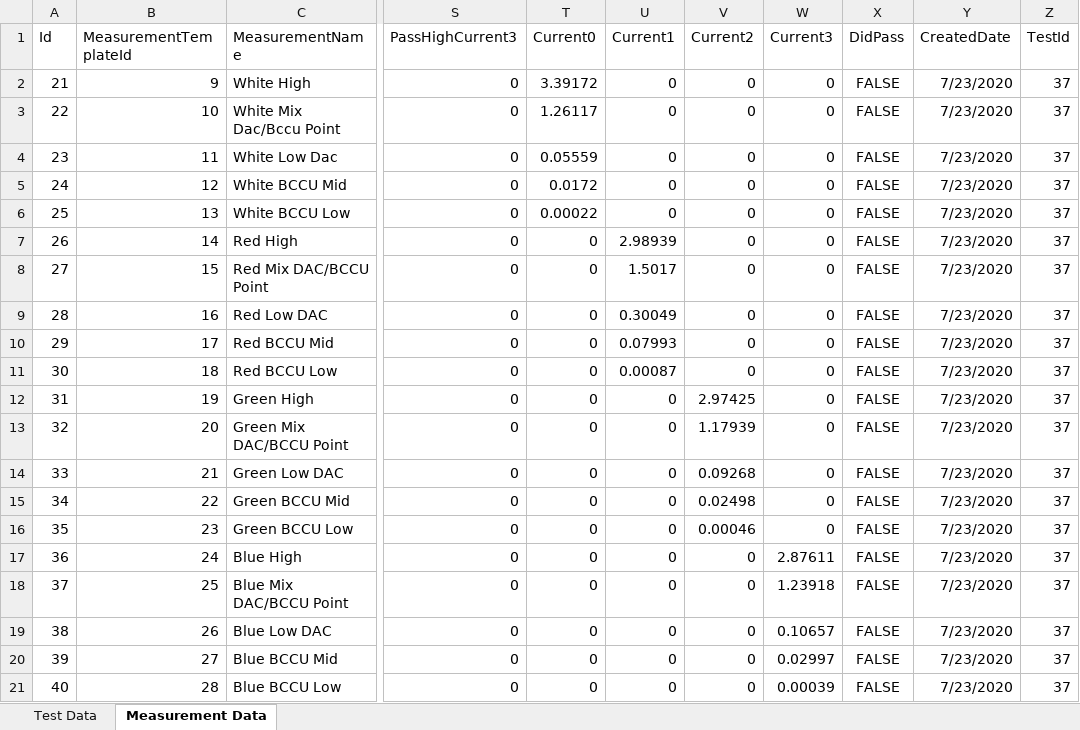
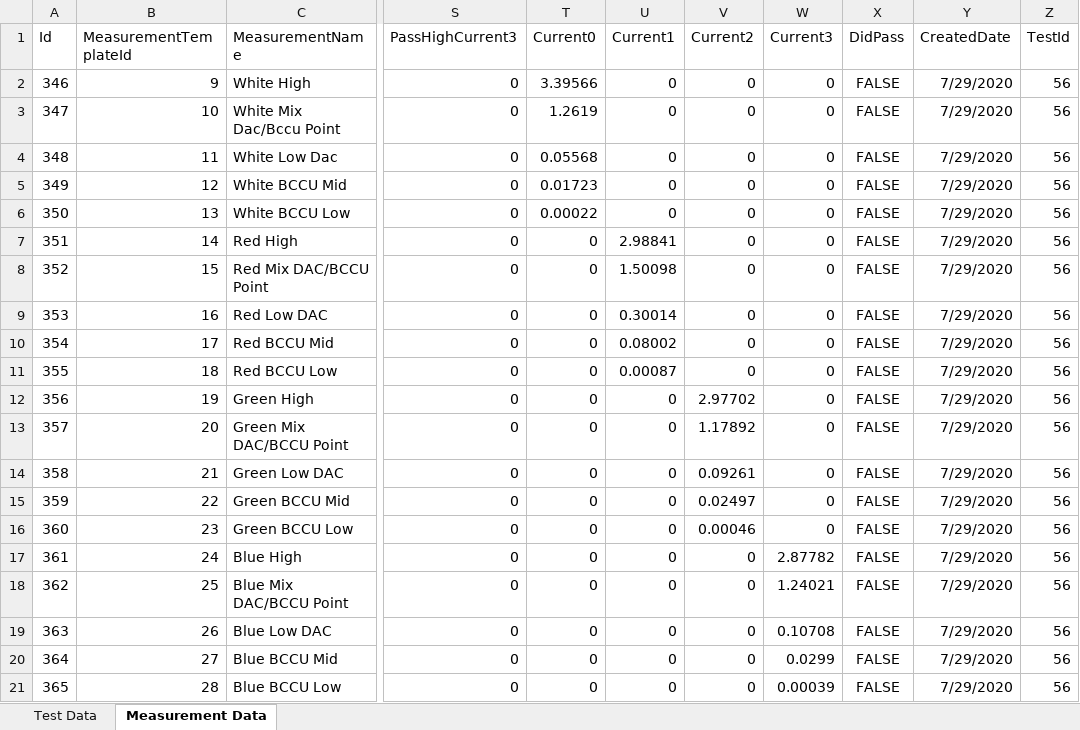
Before and after one commit to Daine-M27/testBedDashboard, an Excel workbook: Export.xlsx, sheet Measurement Data, drawn as a sheet; only a part is shown, gaps mark what is left out; values as stored, in another font and other column widths than the file's, no borders; the diff names each change by its address in the sheet, - before the commit and + after, or states it on an @@ line.

Commit message:
correct redirect to test output page with excel export

```diff
--- a/Export.xlsx (sheet Measurement Data)
+++ b/Export.xlsx (sheet Measurement Data)
-A2 (Id): 21
+A2 (Id): 346
-T2 (Current0): 3.39172
+T2 (Current0): 3.39566
-Y2:Y21 (CreatedDate): 7/23/2020
+Y2:Y21 (CreatedDate): 7/29/2020
-Z2:Z21 (TestId): 37
+Z2:Z21 (TestId): 56
-A3 (Id): 22
+A3 (Id): 347
-T3 (Current0): 1.26117
+T3 (Current0): 1.2619
-A4 (Id): 23
+A4 (Id): 348
-T4 (Current0): 0.05559
+T4 (Current0): 0.05568
-A5 (Id): 24
+A5 (Id): 349
-T5 (Current0): 0.0172
+T5 (Current0): 0.01723
-A6 (Id): 25
+A6 (Id): 350
-A7 (Id): 26
+A7 (Id): 351
-U7 (Current1): 2.98939
+U7 (Current1): 2.98841
-A8 (Id): 27
+A8 (Id): 352
-U8 (Current1): 1.5017
+U8 (Current1): 1.50098
-A9 (Id): 28
+A9 (Id): 353
-U9 (Current1): 0.30049
+U9 (Current1): 0.30014
-A10 (Id): 29
+A10 (Id): 354
-U10 (Current1): 0.07993
+U10 (Current1): 0.08002
-A11 (Id): 30
+A11 (Id): 355
-A12 (Id): 31
+A12 (Id): 356
-V12 (Current2): 2.97425
+V12 (Current2): 2.97702
-A13 (Id): 32
+A13 (Id): 357
-V13 (Current2): 1.17939
+V13 (Current2): 1.17892
-A14 (Id): 33
+A14 (Id): 358
-V14 (Current2): 0.09268
+V14 (Current2): 0.09261
-A15 (Id): 34
+A15 (Id): 359
-V15 (Current2): 0.02498
+V15 (Current2): 0.02497
-A16 (Id): 35
+A16 (Id): 360
-A17 (Id): 36
+A17 (Id): 361
-W17 (Current3): 2.87611
+W17 (Current3): 2.87782
-A18 (Id): 37
+A18 (Id): 362
-W18 (Current3): 1.23918
+W18 (Current3): 1.24021
-A19 (Id): 38
+A19 (Id): 363
-W19 (Current3): 0.10657
+W19 (Current3): 0.10708
-A20 (Id): 39
+A20 (Id): 364
-W20 (Current3): 0.02997
+W20 (Current3): 0.0299
-A21 (Id): 40
+A21 (Id): 365
```
Also changed, not shown: sheet Test Data, 4 other files.
